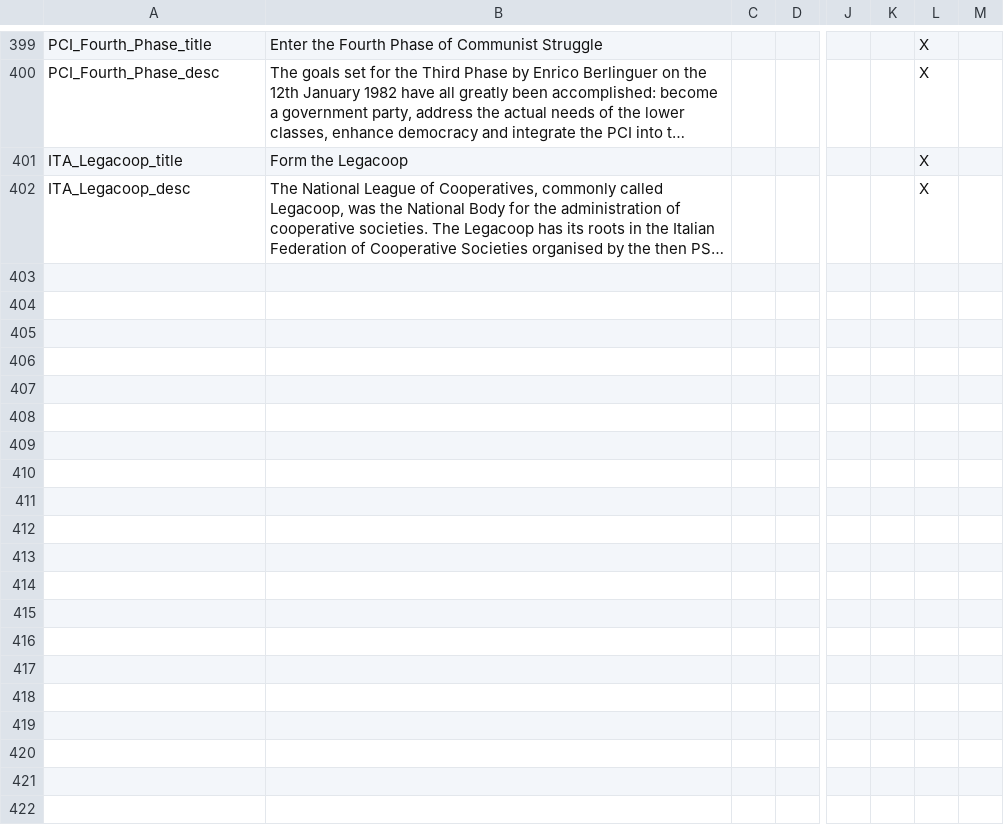
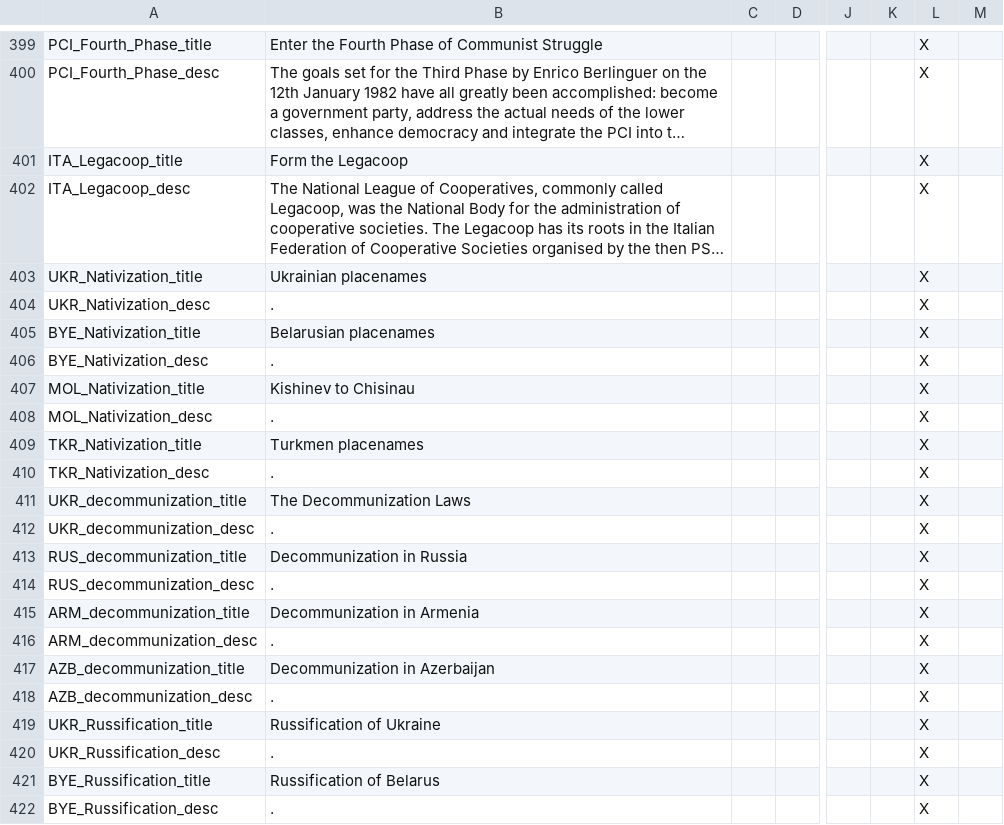
Before and after one commit to settintotrieste/Victoria-2-Cold-War-Enhancement-Mod-CWE, a CSV file: CWE/localisation/nwo_decisions.csv, drawn as a sheet; only a part is shown, gaps mark what is left out; long unchanged cells end in …; rows hold the shown columns only; the diff covers the shown part only; the diff names each change by its address in the sheet, - before the commit and + after, or states it on an @@ line.

```diff
--- a/CWE/localisation/nwo_decisions.csv
+++ b/CWE/localisation/nwo_decisions.csv
+row 403: UKR_Nativization_title | Ukrainian placenames |  |  |  |  | X
+row 404: UKR_Nativization_desc | . |  |  |  |  | X
+row 405: BYE_Nativization_title | Belarusian placenames |  |  |  |  | X
+row 406: BYE_Nativization_desc | . |  |  |  |  | X
+row 407: MOL_Nativization_title | Kishinev to Chisinau |  |  |  |  | X
+row 408: MOL_Nativization_desc | . |  |  |  |  | X
+row 409: TKR_Nativization_title | Turkmen placenames |  |  |  |  | X
+row 410: TKR_Nativization_desc | . |  |  |  |  | X
+row 411: UKR_decommunization_title | The Decommunization Laws |  |  |  |  | X
+row 412: UKR_decommunization_desc | . |  |  |  |  | X
+row 413: RUS_decommunization_title | Decommunization in Russia |  |  |  |  | X
+row 414: RUS_decommunization_desc | . |  |  |  |  | X
+row 415: ARM_decommunization_title | Decommunization in Armenia |  |  |  |  | X
+row 416: ARM_decommunization_desc | . |  |  |  |  | X
+row 417: AZB_decommunization_title | Decommunization in Azerbaijan |  |  |  |  | X
+row 418: AZB_decommunization_desc | . |  |  |  |  | X
+row 419: UKR_Russification_title | Russification of Ukraine |  |  |  |  | X
+row 420: UKR_Russification_desc | . |  |  |  |  | X
+row 421: BYE_Russification_title | Russification of Belarus |  |  |  |  | X
+row 422: BYE_Russification_desc | . |  |  |  |  | X
```
Also changed, not shown: 34 added rows and 2 edited cells elsewhere in this file, 5 other files.
